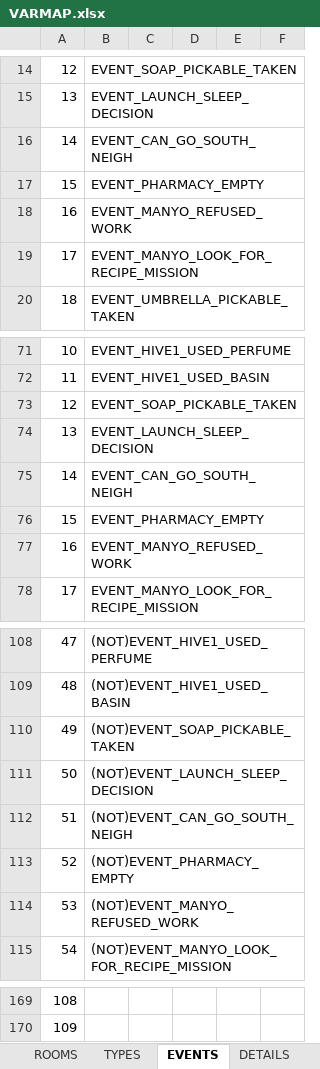
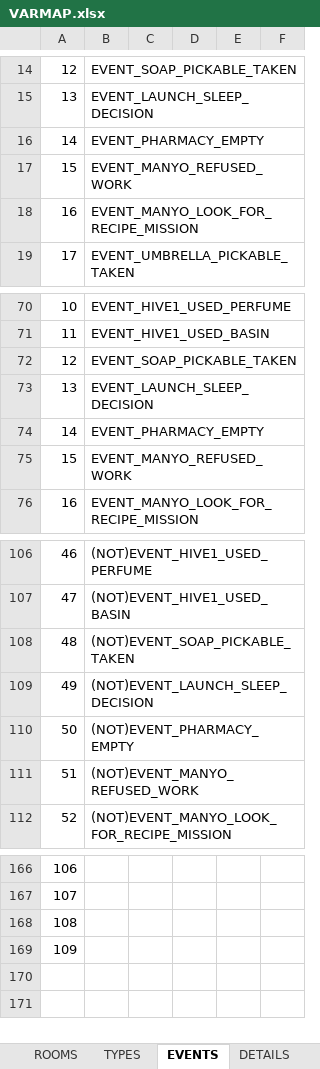
Before and after one commit to ivor4/Goblins3_AnotherQuest, an Excel workbook: VARMAP_Generator/VARMAP.xlsx, sheet EVENTS, drawn as a sheet; only a part is shown, gaps mark what is left out; values as stored, in another font and other column widths than the file's, no borders; charts and pictures and table styles not drawn; removed rows and columns are numbered as before the commit, all else as after; the diff names each change by its address in the sheet, - before the commit and + after, or states it on an @@ line.

```diff
--- a/VARMAP_Generator/VARMAP.xlsx (sheet EVENTS)
+++ b/VARMAP_Generator/VARMAP.xlsx (sheet EVENTS)
-row 16: 14 | EVENT_CAN_GO_SOUTH_NEIGH
@@ column A renumbered between rows 16 and 167 @@
-row 75: 14 | EVENT_CAN_GO_SOUTH_NEIGH
-row 112: 51 | (NOT)EVENT_CAN_GO_SOUTH_NEIGH
+row 168: 108
+row 169: 109
```
Also changed, not shown: sheet SOUNDS, sheet PHRASES, sheet ACTION_CONDS, formulas that keep their value, 28 other files.
